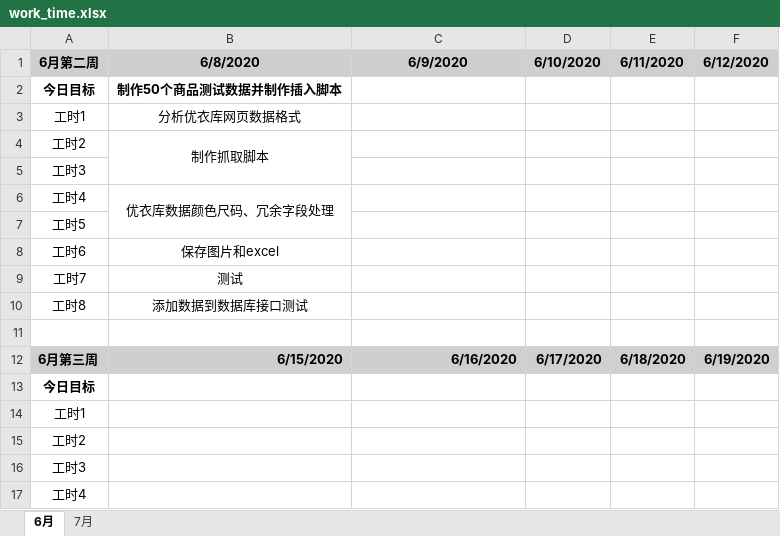
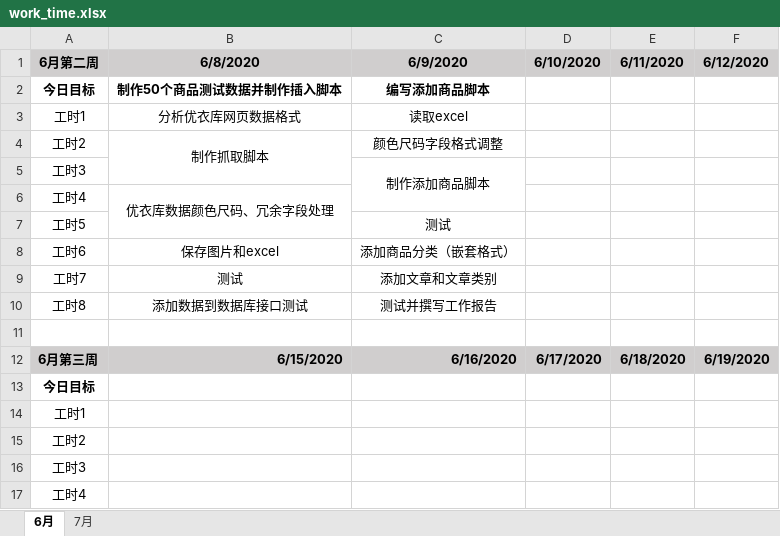
Before and after one commit to i-ce-fish/weekly_work_report, an Excel workbook: work_time.xlsx, sheet 6月, drawn as a sheet; only a part is shown; values as stored, in another font and other column widths than the file's, no borders; the diff names each change by its address in the sheet, - before the commit and + after, or states it on an @@ line.

```diff
--- a/work_time.xlsx (sheet 6月)
+++ b/work_time.xlsx (sheet 6月)
-C2: (empty)
+C2: 编写添加商品脚本
-C3: (empty)
+C3: 读取excel
-C4: (empty)
+C4: 颜色尺码字段格式调整
-C5: (empty)
+C5: 制作添加商品脚本
+C5:C6 merged
-C7: (empty)
+C7: 测试
-C8: (empty)
+C8: 添加商品分类（嵌套格式）
-C9: (empty)
+C9: 添加文章和文章类别
-C10: (empty)
+C10: 测试并撰写工作报告
```
Also changed, not shown: 2 other files.
